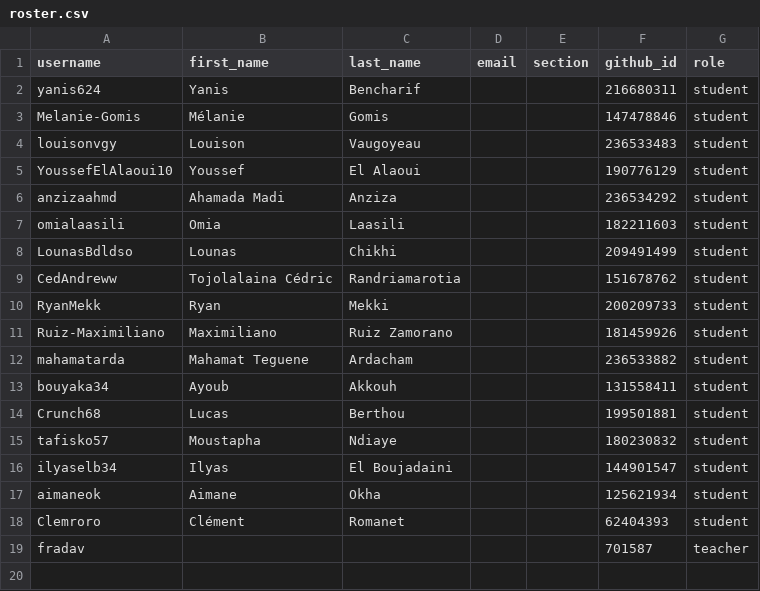
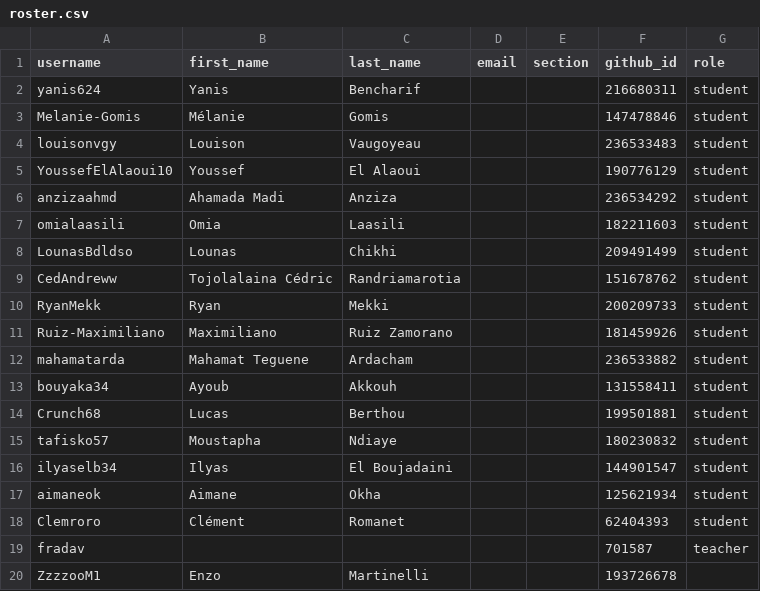
Before and after one commit to miashs-2026-programmation/classroom50, a CSV file: programmation-avancee/roster.csv, drawn as a sheet; the diff names each change by its address in the sheet, - before the commit and + after, or states it on an @@ line.

Commit message:
[Classroom 50] roster: add ZzzzooM1 to programmation-avancee (gh teacher roster add)

```diff
--- a/programmation-avancee/roster.csv
+++ b/programmation-avancee/roster.csv
+row 20: ZzzzooM1 | Enzo | Martinelli |  |  | 193726678
```
